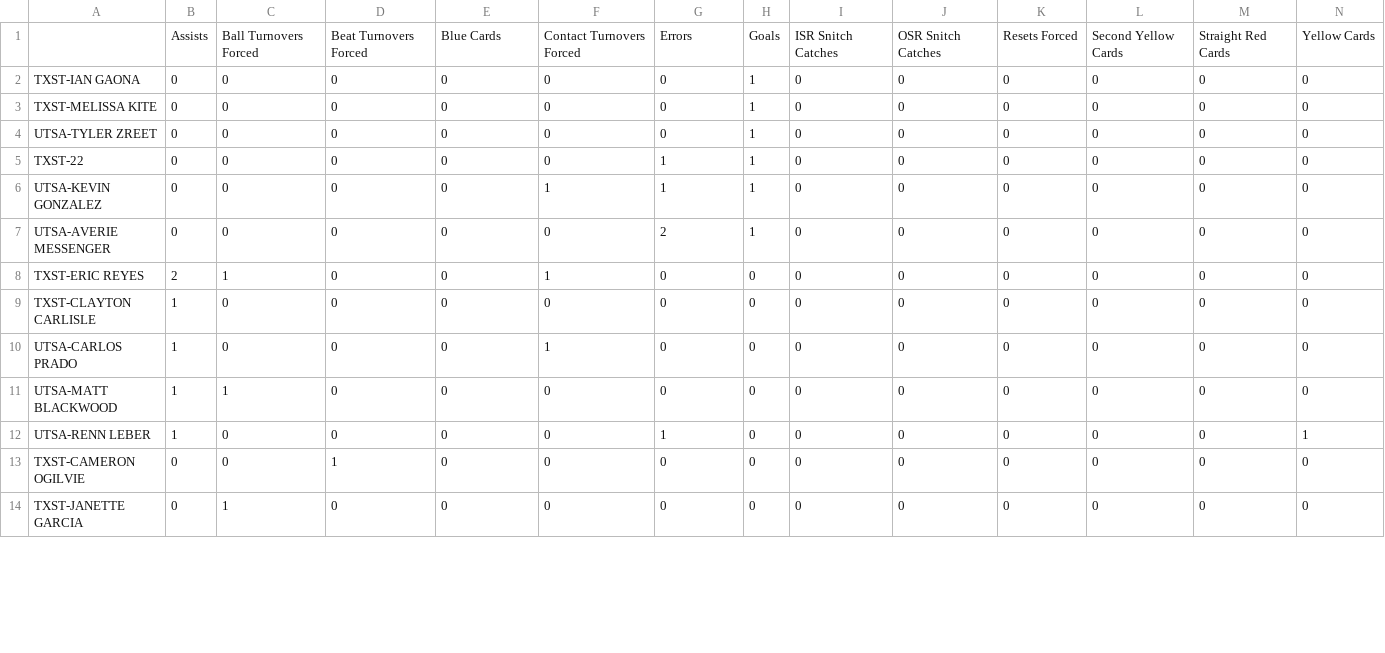
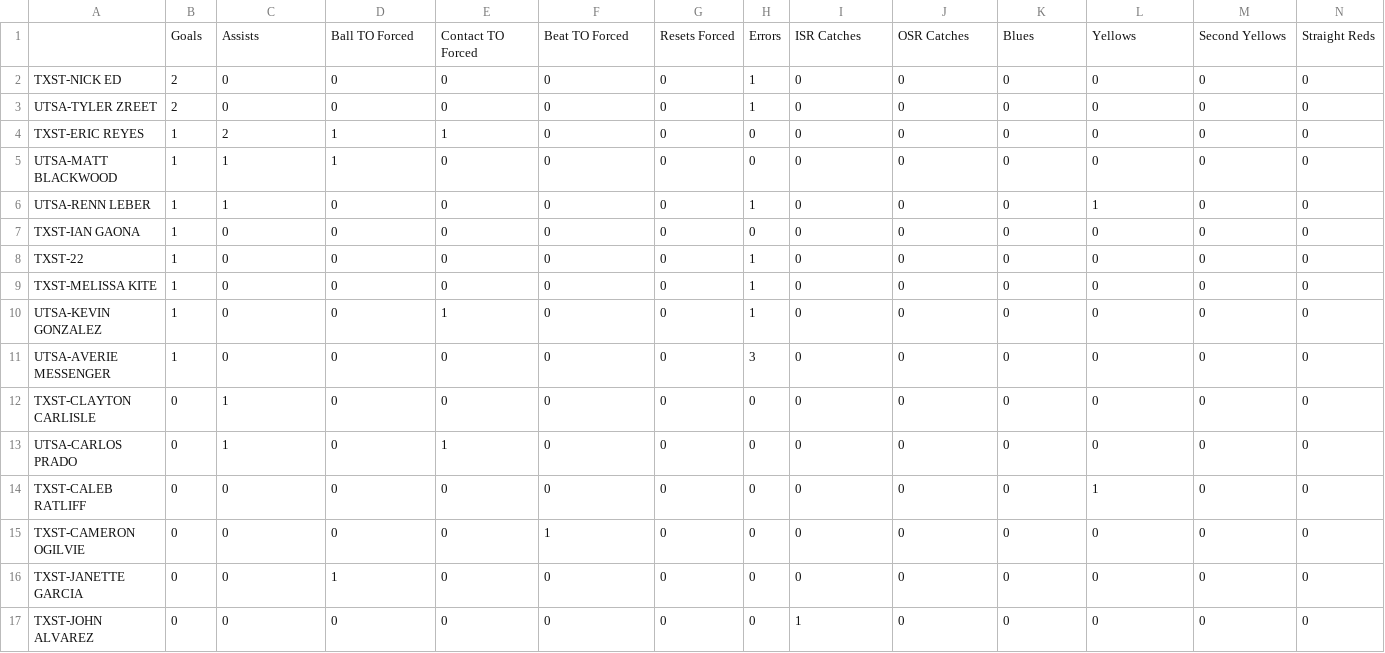
Before and after one commit to rachukola-nh/live-stats, a CSV file: 10v10/13/TAMU-Classic/TXST_UTSA_pool_stats.csv, drawn as a sheet; only a part is shown; the diff covers the shown part only.

```diff
--- a/10v10/13/TAMU-Classic/TXST_UTSA_pool_stats.csv
+++ b/10v10/13/TAMU-Classic/TXST_UTSA_pool_stats.csv
@@ -1,14 +1,17 @@
-,Assists,Ball Turnovers Forced,Beat Turnovers Forced,Blue Cards,Contact Turnovers Forced,Errors,Goals,ISR Snitch Catches,OSR Snitch Catches,Resets Forced,Second Yellow Cards,Straight Red Cards,Yellow Cards
-TXST-IAN GAONA,0,0,0,0,0,0,1,0,0,0,0,0,0
-TXST-MELISSA KITE,0,0,0,0,0,0,1,0,0,0,0,0,0
-UTSA-TYLER ZREET,0,0,0,0,0,0,1,0,0,0,0,0,0
-TXST-22,0,0,0,0,0,1,1,0,0,0,0,0,0
-UTSA-KEVIN GONZALEZ,0,0,0,0,1,1,1,0,0,0,0,0,0
-UTSA-AVERIE MESSENGER,0,0,0,0,0,2,1,0,0,0,0,0,0
-TXST-ERIC REYES,2,1,0,0,1,0,0,0,0,0,0,0,0
-TXST-CLAYTON CARLISLE,1,0,0,0,0,0,0,0,0,0,0,0,0
-UTSA-CARLOS PRADO,1,0,0,0,1,0,0,0,0,0,0,0,0
-UTSA-MATT BLACKWOOD,1,1,0,0,0,0,0,0,0,0,0,0,0
-UTSA-RENN LEBER,1,0,0,0,0,1,0,0,0,0,0,0,1
-TXST-CAMERON OGILVIE,0,0,1,0,0,0,0,0,0,0,0,0,0
-TXST-JANETTE GARCIA,0,1,0,0,0,0,0,0,0,0,0,0,0
+,Goals,Assists,Ball TO Forced,Contact TO Forced,Beat TO Forced,Resets Forced,Errors,ISR Catches,OSR Catches,Blues,Yellows,Second Yellows,Straight Reds
+TXST-NICK ED,2,0,0,0,0,0,1,0,0,0,0,0,0
+UTSA-TYLER ZREET,2,0,0,0,0,0,1,0,0,0,0,0,0
+TXST-ERIC REYES,1,2,1,1,0,0,0,0,0,0,0,0,0
+UTSA-MATT BLACKWOOD,1,1,1,0,0,0,0,0,0,0,0,0,0
+UTSA-RENN LEBER,1,1,0,0,0,0,1,0,0,0,1,0,0
+TXST-IAN GAONA,1,0,0,0,0,0,0,0,0,0,0,0,0
+TXST-22,1,0,0,0,0,0,1,0,0,0,0,0,0
+TXST-MELISSA KITE,1,0,0,0,0,0,1,0,0,0,0,0,0
+UTSA-KEVIN GONZALEZ,1,0,0,1,0,0,1,0,0,0,0,0,0
+UTSA-AVERIE MESSENGER,1,0,0,0,0,0,3,0,0,0,0,0,0
+TXST-CLAYTON CARLISLE,0,1,0,0,0,0,0,0,0,0,0,0,0
+UTSA-CARLOS PRADO,0,1,0,1,0,0,0,0,0,0,0,0,0
+TXST-CALEB RATLIFF,0,0,0,0,0,0,0,0,0,0,1,0,0
+TXST-CAMERON OGILVIE,0,0,0,0,1,0,0,0,0,0,0,0,0
+TXST-JANETTE GARCIA,0,0,1,0,0,0,0,0,0,0,0,0,0
+TXST-JOHN ALVAREZ,0,0,0,0,0,0,0,1,0,0,0,0,0
```
Also changed, not shown: 12 edited cells elsewhere in this file, 10v10/13/Alamo-Cup/TEXAS_UTSA_stats.csv, 10v10/13/SWRC/TXST_TAMU_stats.csv, 27 other files.
